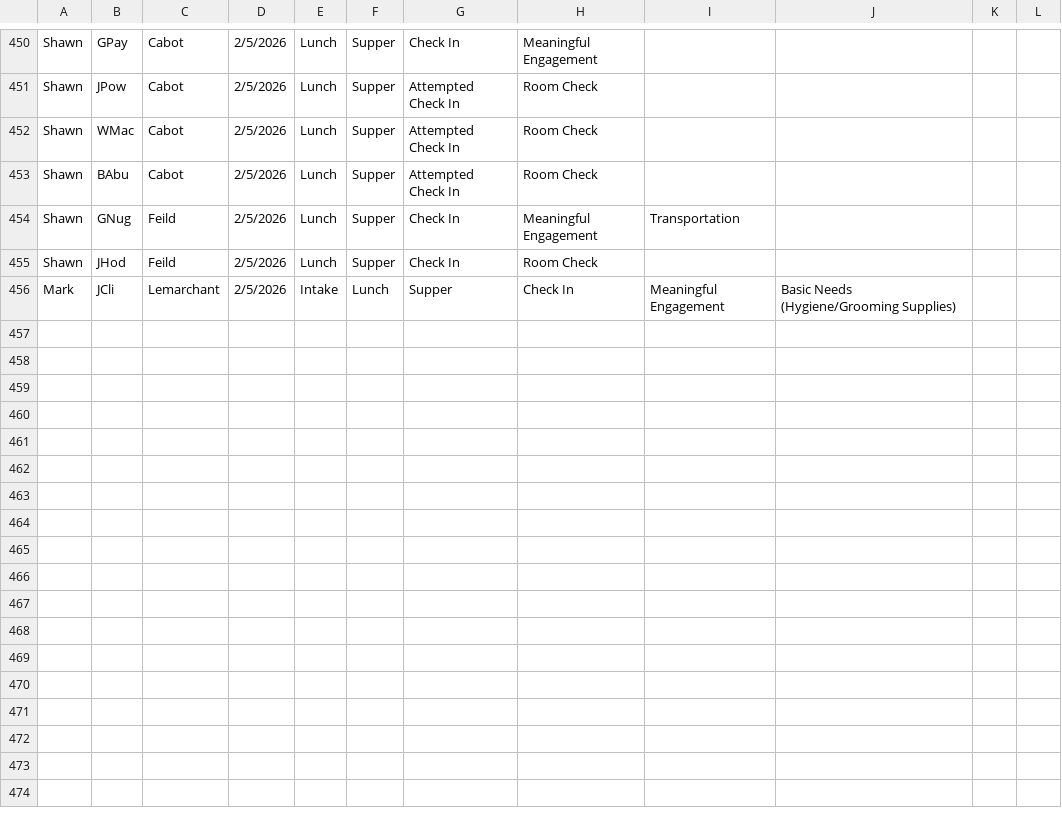
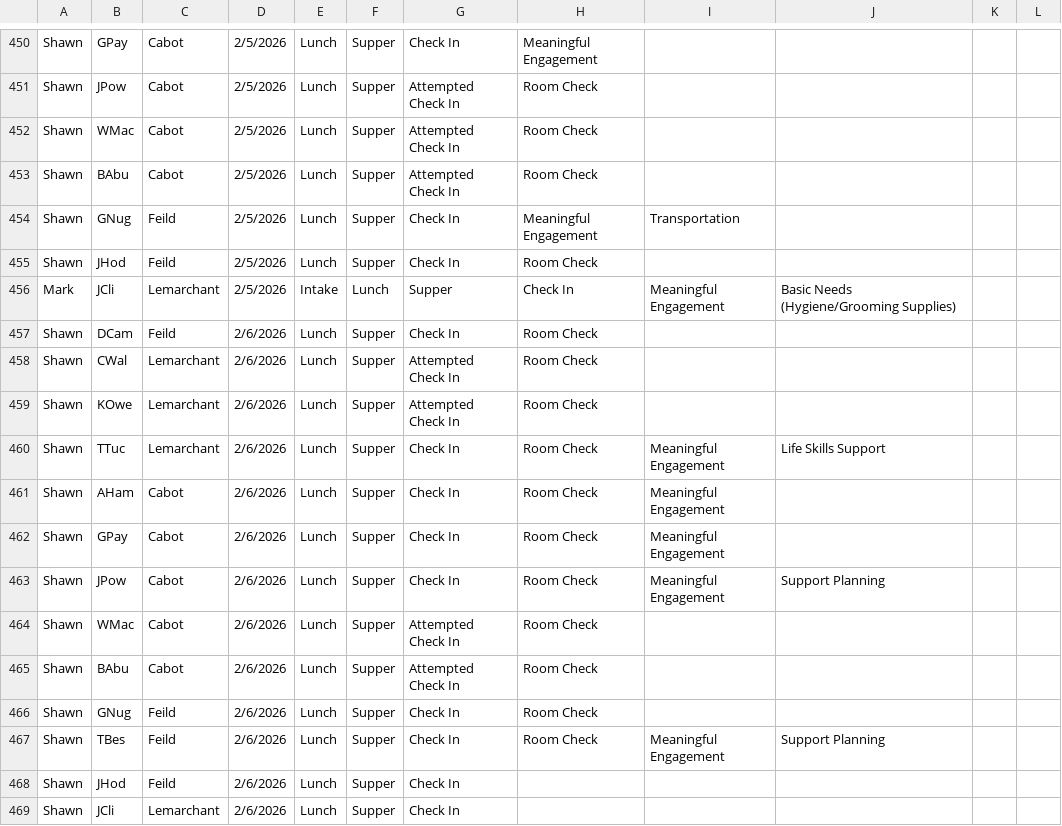
Before and after one commit to rcahill-code/homes-live, a CSV file: data/homes.csv, drawn as a sheet; only a part is shown, gaps mark what is left out.

```diff
--- a/data/homes.csv
+++ b/data/homes.csv
@@ -456 +456,14 @@ Shawn,JHod,Feild,2/5/2026,Lunch,Supper,Check In,Room Check,,,,
 Mark,JCli,Lemarchant,2/5/2026,Intake,Lunch,Supper,Check In,Meaningful Engagement,Basic Needs (Hygiene/Grooming Supplies),,
+Shawn,DCam,Feild,2/6/2026,Lunch,Supper,Check In,Room Check,,,,
+Shawn,CWal,Lemarchant,2/6/2026,Lunch,Supper,Attempted Check In,Room Check,,,,
+Shawn,KOwe,Lemarchant,2/6/2026,Lunch,Supper,Attempted Check In,Room Check,,,,
+Shawn,TTuc,Lemarchant,2/6/2026,Lunch,Supper,Check In,Room Check,Meaningful Engagement,Life Skills Support,,
+Shawn,AHam,Cabot,2/6/2026,Lunch,Supper,Check In,Room Check,Meaningful Engagement,,,
+Shawn,GPay,Cabot,2/6/2026,Lunch,Supper,Check In,Room Check,Meaningful Engagement,,,
+Shawn,JPow,Cabot,2/6/2026,Lunch,Supper,Check In,Room Check,Meaningful Engagement,Support Planning,,
+Shawn,WMac,Cabot,2/6/2026,Lunch,Supper,Attempted Check In,Room Check,,,,
+Shawn,BAbu,Cabot,2/6/2026,Lunch,Supper,Attempted Check In,Room Check,,,,
+Shawn,GNug,Feild,2/6/2026,Lunch,Supper,Check In,Room Check,,,,
+Shawn,TBes,Feild,2/6/2026,Lunch,Supper,Check In,Room Check,Meaningful Engagement,Support Planning,,
+Shawn,JHod,Feild,2/6/2026,Lunch,Supper,Check In,,,,,
+Shawn,JCli,Lemarchant,2/6/2026,Lunch,Supper,Check In,,,,,
```
